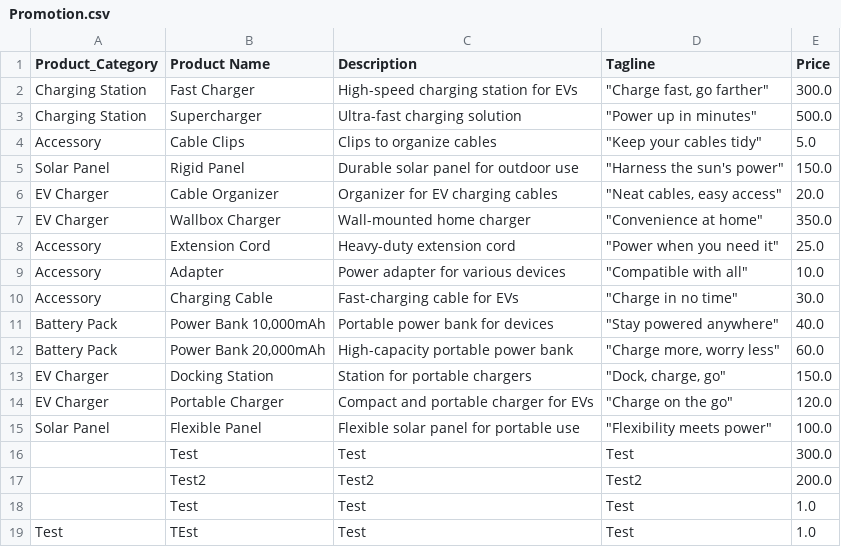
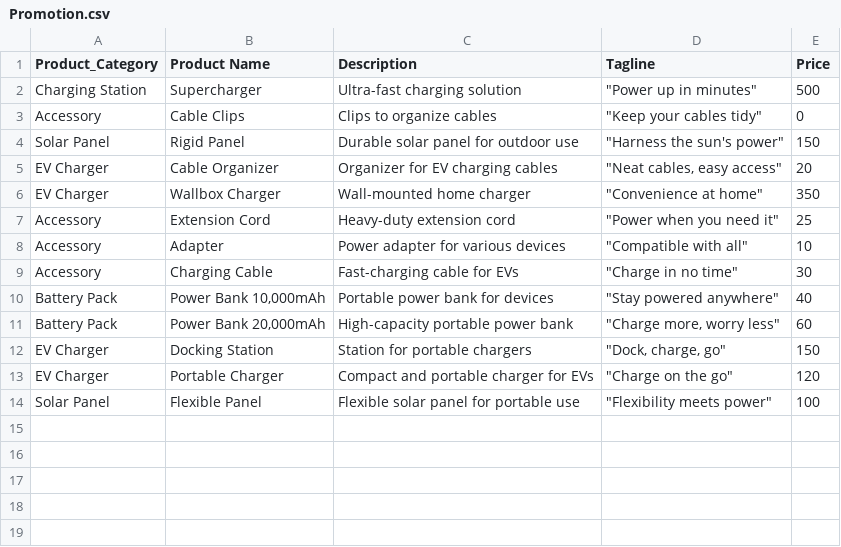
Before and after one commit to midhunpaul396/EV-Sales-Dashboard, a CSV file: Promotion.csv, drawn as a sheet.

```diff
--- a/Promotion.csv
+++ b/Promotion.csv
@@ -1,19 +1,14 @@
 Product_Category,Product Name,Description,Tagline,Price
-Charging Station,Fast Charger,High-speed charging station for EVs,"""Charge fast, go farther""",300.0
-Charging Station,Supercharger,Ultra-fast charging solution,"""Power up in minutes""",500.0
-Accessory,Cable Clips,Clips to organize cables,"""Keep your cables tidy""",5.0
-Solar Panel,Rigid Panel,Durable solar panel for outdoor use,"""Harness the sun's power""",150.0
-EV Charger,Cable Organizer,Organizer for EV charging cables,"""Neat cables, easy access""",20.0
-EV Charger,Wallbox Charger,Wall-mounted home charger,"""Convenience at home""",350.0
-Accessory,Extension Cord,Heavy-duty extension cord,"""Power when you need it""",25.0
-Accessory,Adapter,Power adapter for various devices,"""Compatible with all""",10.0
-Accessory,Charging Cable,Fast-charging cable for EVs,"""Charge in no time""",30.0
-Battery Pack,"Power Bank 10,000mAh",Portable power bank for devices,"""Stay powered anywhere""",40.0
-Battery Pack,"Power Bank 20,000mAh",High-capacity portable power bank,"""Charge more, worry less""",60.0
-EV Charger,Docking Station,Station for portable chargers,"""Dock, charge, go""",150.0
-EV Charger,Portable Charger,Compact and portable charger for EVs,"""Charge on the go""",120.0
-Solar Panel,Flexible Panel,Flexible solar panel for portable use,"""Flexibility meets power""",100.0
-,Test,Test,Test,300.0
-,Test2,Test2,Test2,200.0
-,Test,Test,Test,1.0
-Test,TEst,Test,Test,1.0
+Charging Station,Supercharger,Ultra-fast charging solution,"""Power up in minutes""",500
+Accessory,Cable Clips,Clips to organize cables,"""Keep your cables tidy""",0
+Solar Panel,Rigid Panel,Durable solar panel for outdoor use,"""Harness the sun's power""",150
+EV Charger,Cable Organizer,Organizer for EV charging cables,"""Neat cables, easy access""",20
+EV Charger,Wallbox Charger,Wall-mounted home charger,"""Convenience at home""",350
+Accessory,Extension Cord,Heavy-duty extension cord,"""Power when you need it""",25
+Accessory,Adapter,Power adapter for various devices,"""Compatible with all""",10
+Accessory,Charging Cable,Fast-charging cable for EVs,"""Charge in no time""",30
+Battery Pack,"Power Bank 10,000mAh",Portable power bank for devices,"""Stay powered anywhere""",40
+Battery Pack,"Power Bank 20,000mAh",High-capacity portable power bank,"""Charge more, worry less""",60
+EV Charger,Docking Station,Station for portable chargers,"""Dock, charge, go""",150
+EV Charger,Portable Charger,Compact and portable charger for EVs,"""Charge on the go""",120
+Solar Panel,Flexible Panel,Flexible solar panel for portable use,"""Flexibility meets power""",100
```
Also changed, not shown: 8 other files.
